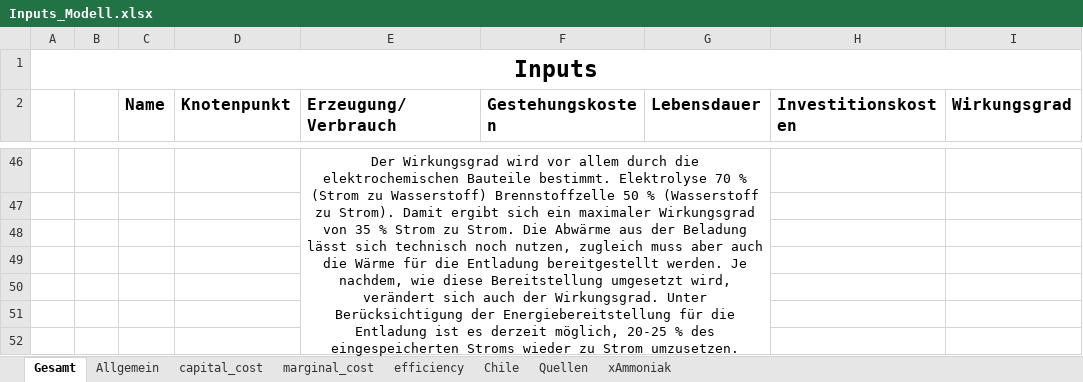
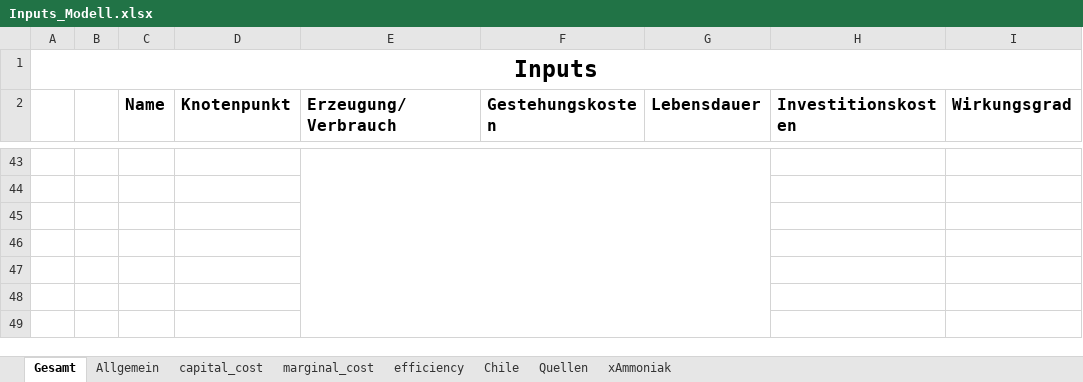
Before and after one commit to cgipser/DWE, an Excel workbook: data/Inputs_Modell.xlsx, sheet Gesamt, drawn as a sheet; only a part is shown, gaps mark what is left out; values as stored, in another font and other column widths than the file's, no borders; charts and pictures and conditional formats not drawn; addresses are those after the commit; the diff covers the shown part only; the diff names each change by its address in the sheet, - before the commit and + after, or states it on an @@ line.

```diff
--- a/data/Inputs_Modell.xlsx (sheet Gesamt)
+++ b/data/Inputs_Modell.xlsx (sheet Gesamt)
-E43 (Erzeugung/Verbrauch): Der Wirkungsgrad wird vor allem durch die elektrochemischen Bauteile bestimmt. Elektrolyse 70 % (Strom zu Wasserstoff) Brennstoffzelle 50 % (Wasserstoff zu Strom). Damit ergibt sich ein maximaler Wirkungsgrad von 35 % Strom zu Strom. Die Abwärme aus der Beladung lässt sich technisch noch nutzen, zugleich muss aber auch die Wärme für die Entladung bereitgestellt werden. Je nachdem, wie diese Bereitstellung umgesetzt wird, verändert sich auch der Wirkungsgrad. Unter Berücksichtigung der Energiebereitstellung für die Entladung ist es derzeit möglich, 20-25 % des eingespeicherten Stroms wieder zu Strom umzusetzen.
+E43 (Erzeugung/Verbrauch): (empty)
```
Also changed, not shown: 8 added rows, 11 removed rows, 3 moved rows and 62 edited cells elsewhere in this sheet, sheet marginal_cost, sheet capital_cost, sheet Quellen, sheet efficiency, sheet xAmmoniak, formulas that keep their value, charts or pictures, 1 other file.
